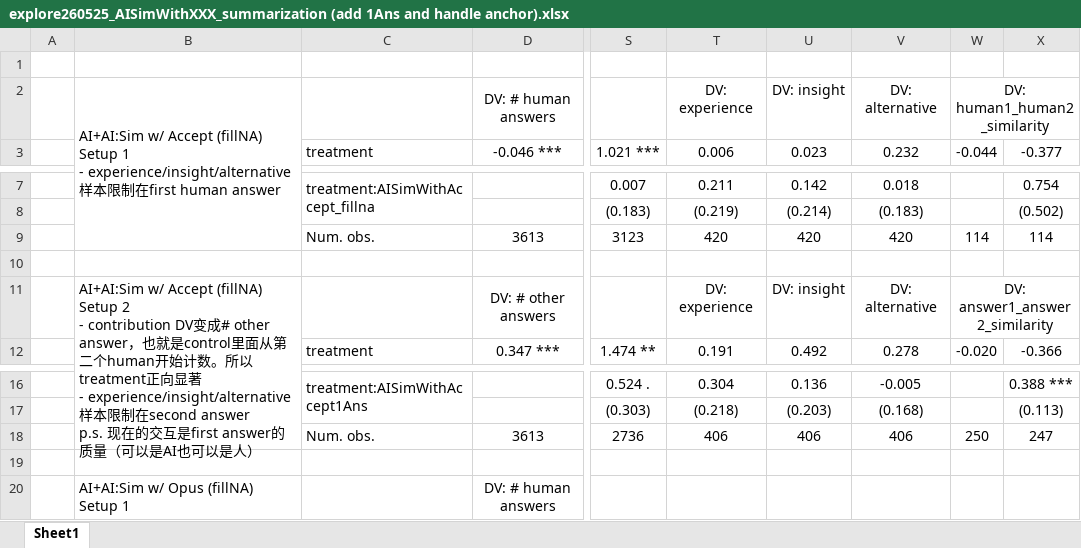
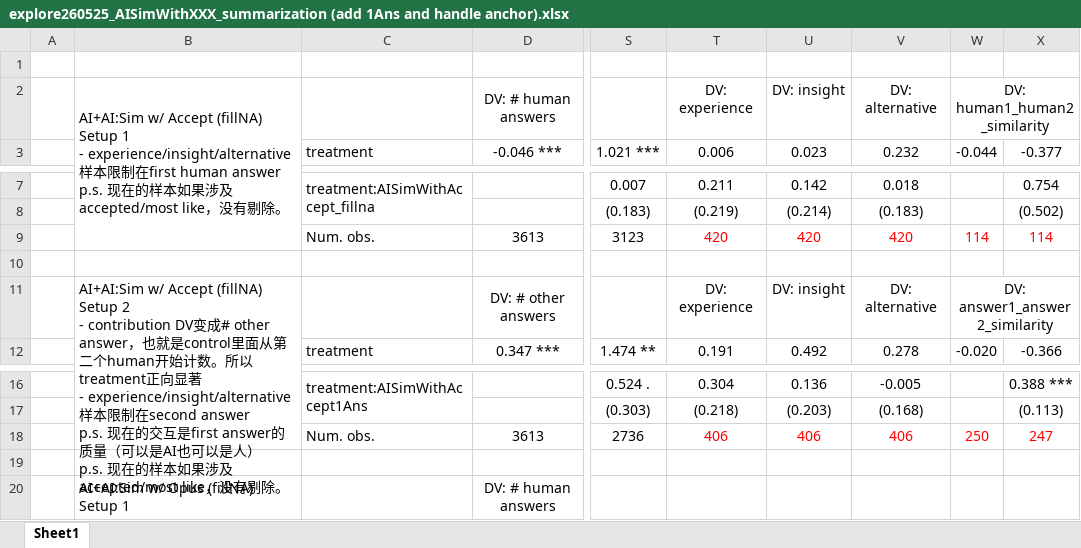
Before and after one commit to chen-junluo/geek-community, an Excel workbook: Projects/MISQ/MISQ round 2/analysis/outputs/explore260525_AISimWithXXX_summarization (add 1Ans and handle anchor).xlsx, sheet Sheet1, drawn as a sheet; only a part is shown, gaps mark what is left out; values as stored, in another font and other column widths than the file's, no borders; ↵ is a line break in a cell; the diff names each change by its address in the sheet, - before the commit and + after, or states it on an @@ line.

Commit message:
explore260525，表格展示优化了一下

```diff
--- a/Projects/MISQ/MISQ round 2/analysis/outputs/explore260525_AISimWithXXX_summarization (add 1Ans and handle anchor).xlsx (sheet Sheet1)
+++ b/Projects/MISQ/MISQ round 2/analysis/outputs/explore260525_AISimWithXXX_summarization (add 1Ans and handle anchor).xlsx (sheet Sheet1)
-B2: …human answer
+B2: …human answer ↵ p.s. 现在的样本如果涉及accepted/most like，没有剔除。
-T9:X9 text colour: black
+T9:X9 text colour: #FF0000
-B11: …人）
+B11: …人） ↵ p.s. 现在的样本如果涉及accepted/most like，没有剔除。
-T18:X18 text colour: black
+T18:X18 text colour: #FF0000
```
